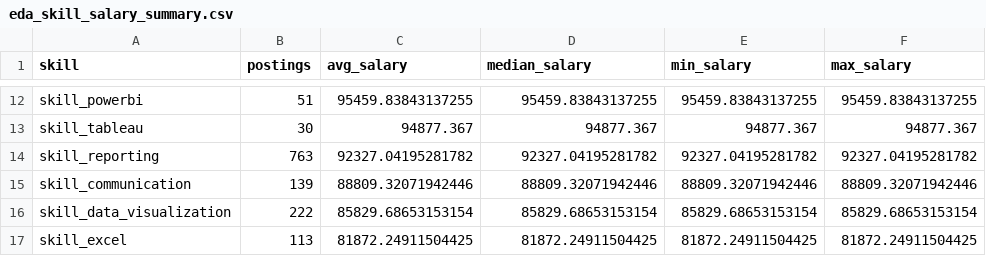
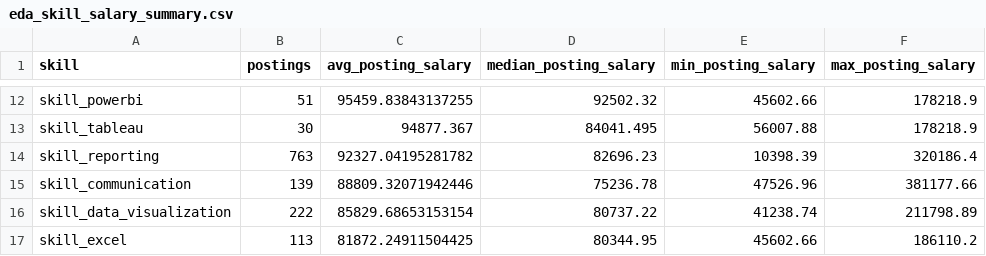
Before and after one commit to jhpyang/ISA401-final-project-JunheYang-RuoyiYao, a CSV file: output/eda_skill_salary_summary.csv, drawn as a sheet; only a part is shown, gaps mark what is left out; the diff covers the shown part only; the diff names each change by its address in the sheet, - before the commit and + after, or states it on an @@ line.

```diff
--- a/output/eda_skill_salary_summary.csv
+++ b/output/eda_skill_salary_summary.csv
-C1: avg_salary
+C1: avg_posting_salary
-D1: median_salary
+D1: median_posting_salary
-E1: min_salary
+E1: min_posting_salary
-F1: max_salary
+F1: max_posting_salary
-D12 (median_posting_salary): 95459.83843137255
+D12 (median_posting_salary): 92502.32
-E12 (min_posting_salary): 95459.83843137255
+E12 (min_posting_salary): 45602.66
-F12 (max_posting_salary): 95459.83843137255
+F12 (max_posting_salary): 178218.9
-D13 (median_posting_salary): 94877.367
+D13 (median_posting_salary): 84041.495
-E13 (min_posting_salary): 94877.367
+E13 (min_posting_salary): 56007.88
-F13 (max_posting_salary): 94877.367
+F13 (max_posting_salary): 178218.9
-D14 (median_posting_salary): 92327.04195281782
+D14 (median_posting_salary): 82696.23
-E14 (min_posting_salary): 92327.04195281782
+E14 (min_posting_salary): 10398.39
-F14 (max_posting_salary): 92327.04195281782
+F14 (max_posting_salary): 320186.4
-D15 (median_posting_salary): 88809.32071942446
+D15 (median_posting_salary): 75236.78
-E15 (min_posting_salary): 88809.32071942446
+E15 (min_posting_salary): 47526.96
-F15 (max_posting_salary): 88809.32071942446
+F15 (max_posting_salary): 381177.66
-D16 (median_posting_salary): 85829.68653153154
+D16 (median_posting_salary): 80737.22
-E16 (min_posting_salary): 85829.68653153154
+E16 (min_posting_salary): 41238.74
-F16 (max_posting_salary): 85829.68653153154
+F16 (max_posting_salary): 211798.89
-D17 (median_posting_salary): 81872.24911504425
+D17 (median_posting_salary): 80344.95
-E17 (min_posting_salary): 81872.24911504425
+E17 (min_posting_salary): 45602.66
-F17 (max_posting_salary): 81872.24911504425
+F17 (max_posting_salary): 186110.2
```
Also changed, not shown: 30 edited cells elsewhere in this file, output/eda_experience_salary_summary.csv, output/eda_role_salary_summary.csv, 49 other files.
